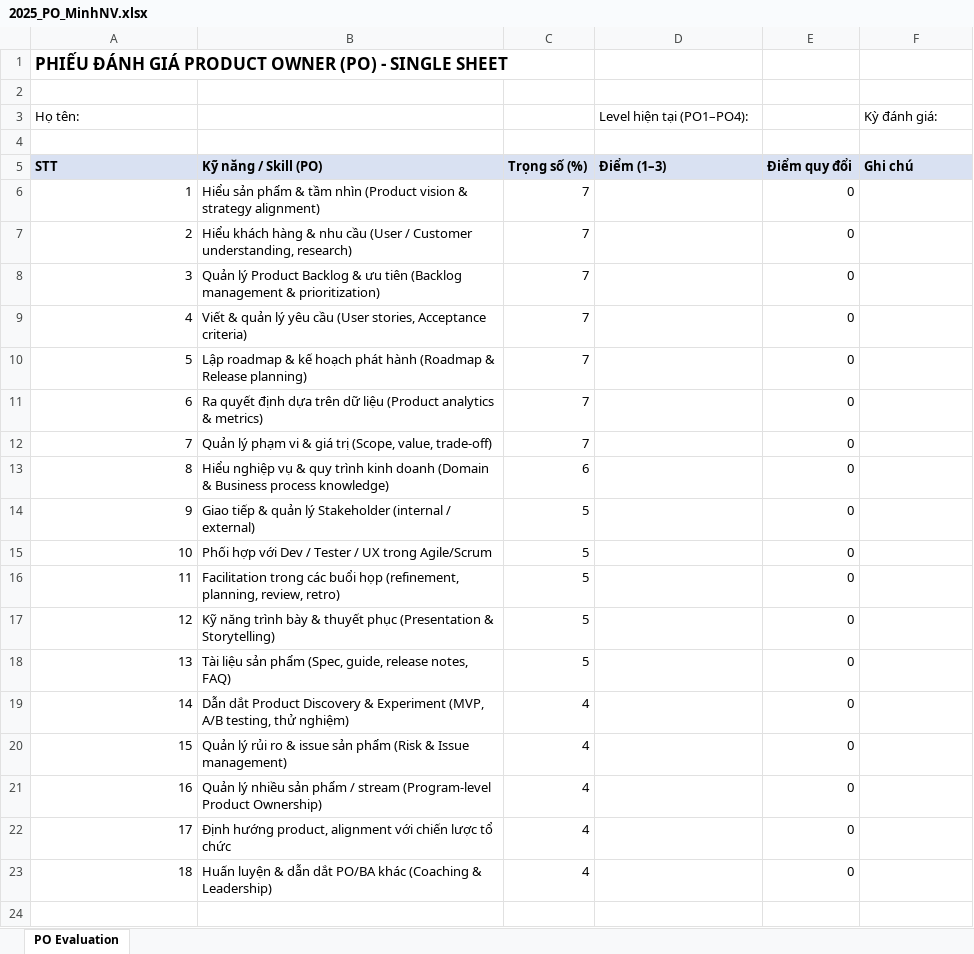
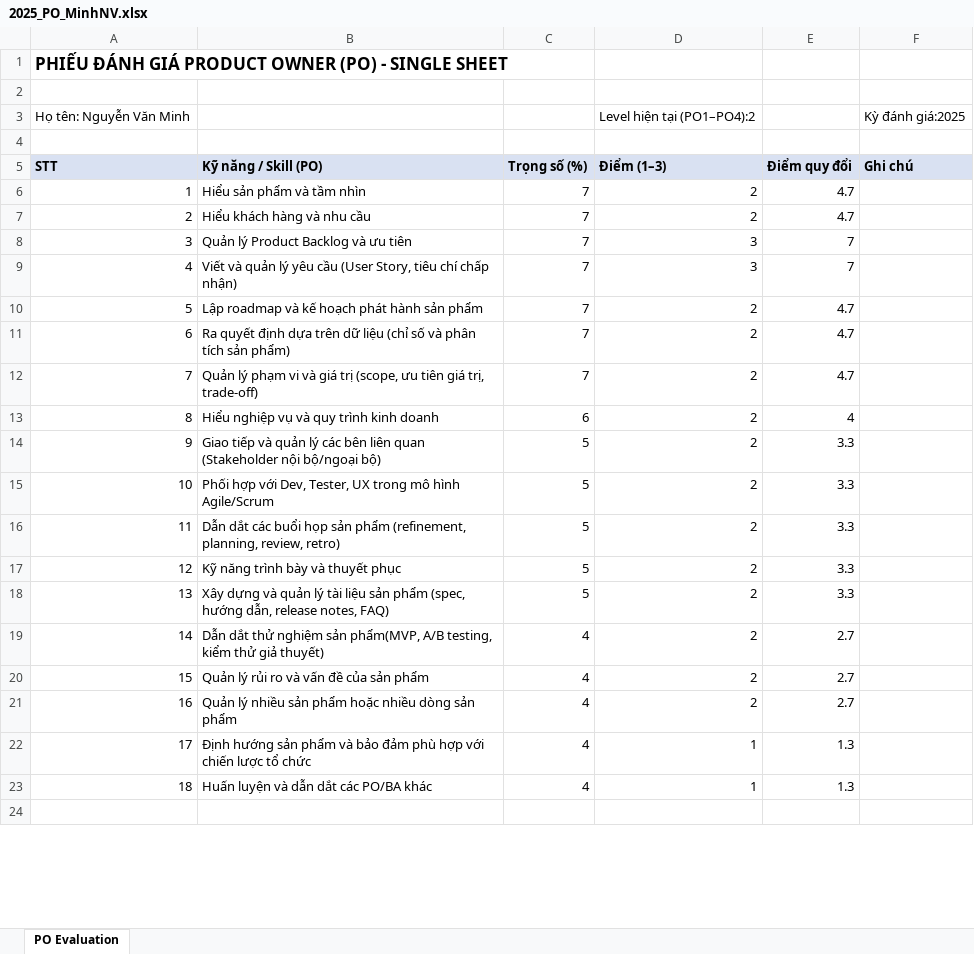
Before and after one commit to ngohoanglan/HoSoDoanhNghiep, an Excel workbook: CongViecBCM/Job Description TTCDS/Dev_Evaluation/2025_PO_MinhNV.xlsx, sheet PO Evaluation, drawn as a sheet; only a part is shown; values as stored, in another font and other column widths than the file's, no borders; removed rows and columns are numbered as before the commit, all else as after; the diff covers the shown part only; the diff names each change by its address in the sheet, - before the commit and + after, or states it on an @@ line.

```diff
--- a/CongViecBCM/Job Description TTCDS/Dev_Evaluation/2025_PO_MinhNV.xlsx (sheet PO Evaluation)
+++ b/CongViecBCM/Job Description TTCDS/Dev_Evaluation/2025_PO_MinhNV.xlsx (sheet PO Evaluation)
-row 3: Họ tên: |  |  | Level hiện tại (PO1–PO4): |  | Kỳ đánh giá:
+row 3: Họ tên: Nguyễn Văn Minh |  |  | Level hiện tại (PO1–PO4):2 |  | Kỳ đánh giá:2025
-B6: Hiểu sản phẩm & tầm nhìn (Product vision & strategy alignment)
+B6: Hiểu sản phẩm và tầm nhìn
-D6:D7: (empty)
+D6:D7: 2
-E6:E7: 0
+E6:E7: 4.7
-B7: …khách hàng & nhu cầu (User / Customer understanding, research)
+B7: …khách hàng và nhu cầu
-B8: …Product Backlog & ưu tiên (Backlog management & prioritization)
+B8: …Product Backlog và ưu tiên
-D8:D9: (empty)
+D8:D9: 3
-E8:E9: 0
+E8:E9: 7
-B9: Viết & quản lý yêu cầu (User stories, Acceptance criteria)
+B9: Viết và quản lý yêu cầu (User Story, tiêu chí chấp nhận)
-B10: Lập roadmap & kế hoạch phát hành (Roadmap & Release planning)
+B10: Lập roadmap và kế hoạch phát hành sản phẩm
-D10:D21: (empty)
+D10:D21: 2
-E10:E12: 0
+E10:E12: 4.7
-B11: …dữ liệu (Product analytics & metrics)
+B11: …dữ liệu (chỉ số và phân tích sản phẩm)
-B12: …phạm vi & giá trị (Scope, value, trade-off)
+B12: …phạm vi và giá trị (scope, ưu tiên giá trị, trade-off)
-B13: …nghiệp vụ & quy trình kinh doanh (Domain & Business process knowledge)
+B13: …nghiệp vụ và quy trình kinh doanh
-E13: 0
+E13: 4
-B14: Giao tiếp & quản lý Stakeholder (internal / external)
+B14: Giao tiếp và quản lý các bên liên quan (Stakeholder nội bộ/ngoại bộ)
-E14:E18: 0
+E14:E18: 3.3
-B15: …hợp với Dev / Tester / UX trong Agile/Scrum
+B15: …hợp với Dev, Tester, UX trong mô hình Agile/Scrum
-B16: Facilitation trong các buổi họp (refinement, planning,…
+B16: Dẫn dắt các buổi họp sản phẩm (refinement, planning,…
-B17: …trình bày & thuyết phục (Presentation & Storytelling)
+B17: …trình bày và thuyết phục
-B18: Tài liệu sản phẩm (Spec, guide, release notes,…
+B18: Xây dựng và quản lý tài liệu sản phẩm (spec, hướng dẫn, release notes,…
-B19: Dẫn dắt Product Discovery & Experiment (MVP, A/B testing, thử nghiệm)
+B19: Dẫn dắt thử nghiệm sản phẩm(MVP, A/B testing, kiểm thử giả thuyết)
-E19:E21: 0
+E19:E21: 2.7
-B20: …rủi ro & issue sản phẩm (Risk & Issue management)
+B20: …rủi ro và vấn đề của sản phẩm
-B21: …sản phẩm / stream (Program-level Product Ownership)
+B21: …sản phẩm hoặc nhiều dòng sản phẩm
-B22: Định hướng product, alignment với chiến…
+B22: Định hướng sản phẩm và bảo đảm phù hợp với chiến…
-D22:D23: (empty)
+D22:D23: 1
-E22:E23: 0
+E22:E23: 1.3
-B23: Huấn luyện & dẫn dắt PO/BA khác (Coaching & Leadership)
+B23: Huấn luyện và dẫn dắt các PO/BA khác
```
Also changed, not shown: 4 edited cells, cell formats and merged cells elsewhere in this sheet, CongViecBCM/Job Description TTCDS/Dev_Evaluation/2025_DEV_HoangCDT.xlsx, CongViecBCM/Job Description TTCDS/Dev_Evaluation/2025_DEV_LoiTN.xlsx, 11 other files.
